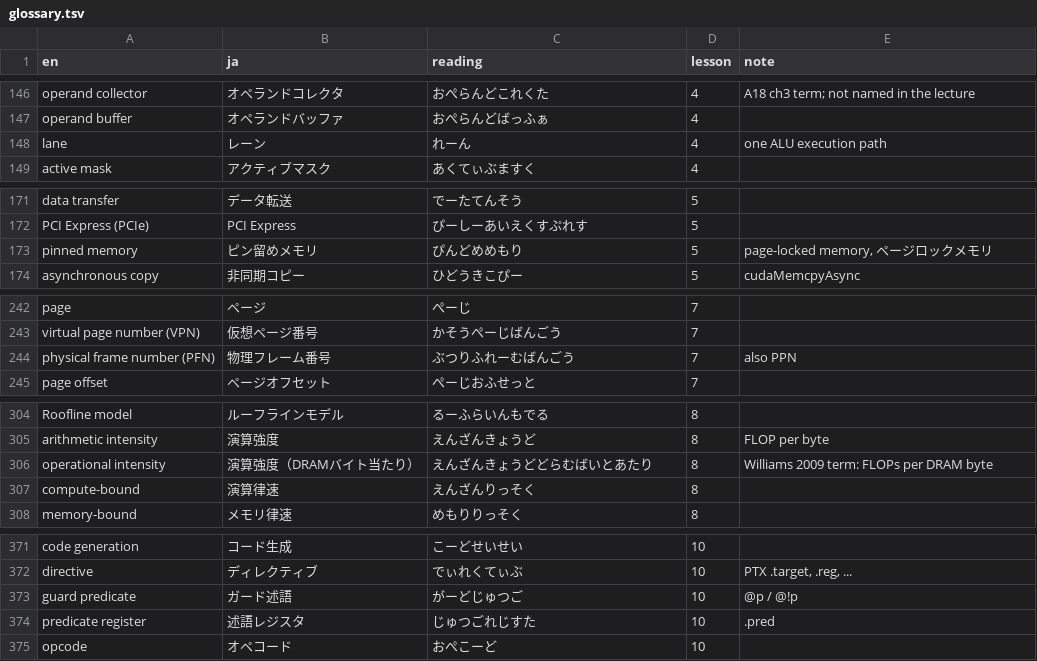
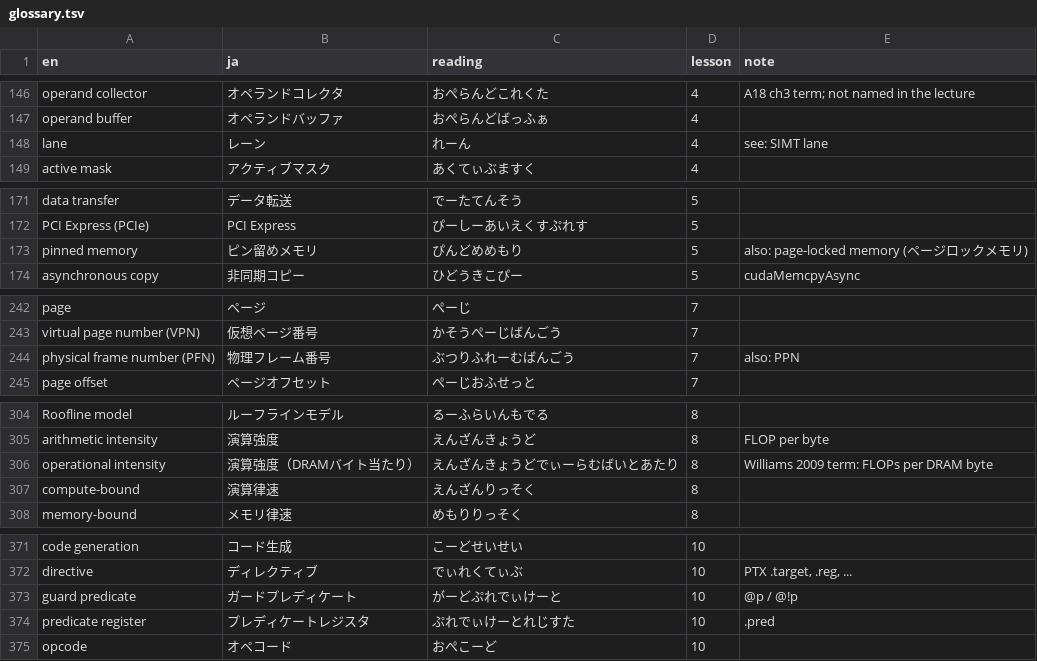
Before and after one commit to kinginu/cs7295-notes, a TSV file: glossary.tsv, drawn as a sheet; only a part is shown, gaps mark what is left out; the diff covers the shown part only.

```diff
--- a/glossary.tsv
+++ b/glossary.tsv
@@ -147,3 +147,3 @@ operand collector	オペランドコレクタ	おぺらんどこれくた	4	A18
 operand buffer	オペランドバッファ	おぺらんどばっふぁ	4	
-lane	レーン	れーん	4	one ALU execution path
+lane	レーン	れーん	4	see: SIMT lane
 active mask	アクティブマスク	あくてぃぶますく	4	
@@ -172,3 +172,3 @@ data transfer	データ転送	でーたてんそう	5
 PCI Express (PCIe)	PCI Express	ぴーしーあいえくすぷれす	5	
-pinned memory	ピン留めメモリ	ぴんどめめもり	5	page-locked memory, ページロックメモリ
+pinned memory	ピン留めメモリ	ぴんどめめもり	5	also: page-locked memory (ページロックメモリ)
 asynchronous copy	非同期コピー	ひどうきこぴー	5	cudaMemcpyAsync
@@ -243,3 +243,3 @@ page	ページ	ぺーじ	7
 virtual page number (VPN)	仮想ページ番号	かそうぺーじばんごう	7	
-physical frame number (PFN)	物理フレーム番号	ぶつりふれーむばんごう	7	also PPN
+physical frame number (PFN)	物理フレーム番号	ぶつりふれーむばんごう	7	also: PPN
 page offset	ページオフセット	ぺーじおふせっと	7	
@@ -305,3 +305,3 @@ Roofline model	ルーフラインモデル	るーふらいんもでる	8
 arithmetic intensity	演算強度	えんざんきょうど	8	FLOP per byte
-operational intensity	演算強度（DRAMバイト当たり）	えんざんきょうどどらむばいとあたり	8	Williams 2009 term: FLOPs per DRAM byte
+operational intensity	演算強度（DRAMバイト当たり）	えんざんきょうどでぃーらむばいとあたり	8	Williams 2009 term: FLOPs per DRAM byte
 compute-bound	演算律速	えんざんりっそく	8	
@@ -372,4 +372,4 @@ code generation	コード生成	こーどせいせい	10
 directive	ディレクティブ	でぃれくてぃぶ	10	PTX .target, .reg, ...
-guard predicate	ガード述語	がーどじゅつご	10	@p / @!p
-predicate register	述語レジスタ	じゅつごれじすた	10	.pred
+guard predicate	ガードプレディケート	がーどぷれでぃけーと	10	@p / @!p
+predicate register	プレディケートレジスタ	ぷれでぃけーとれじすた	10	.pred
 opcode	オペコード	おぺこーど	10	
```
Also changed, not shown: 2 edited cells elsewhere in this file, 23 other files.
